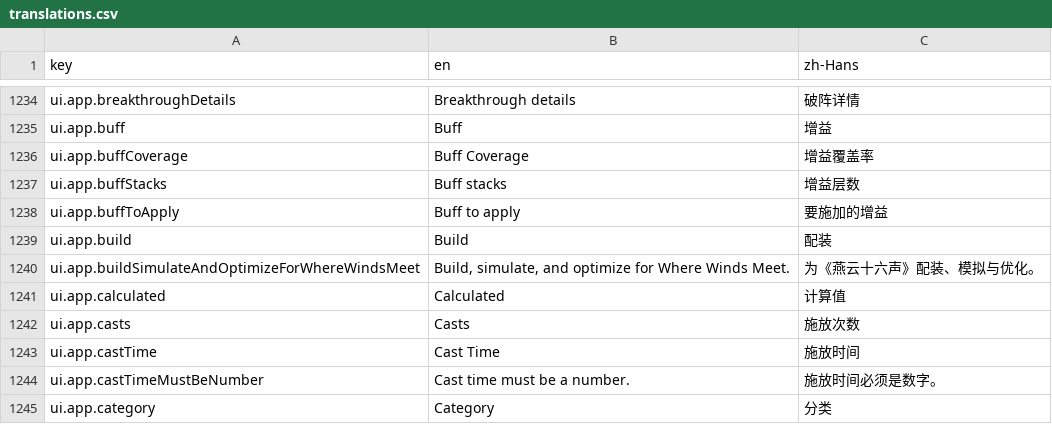
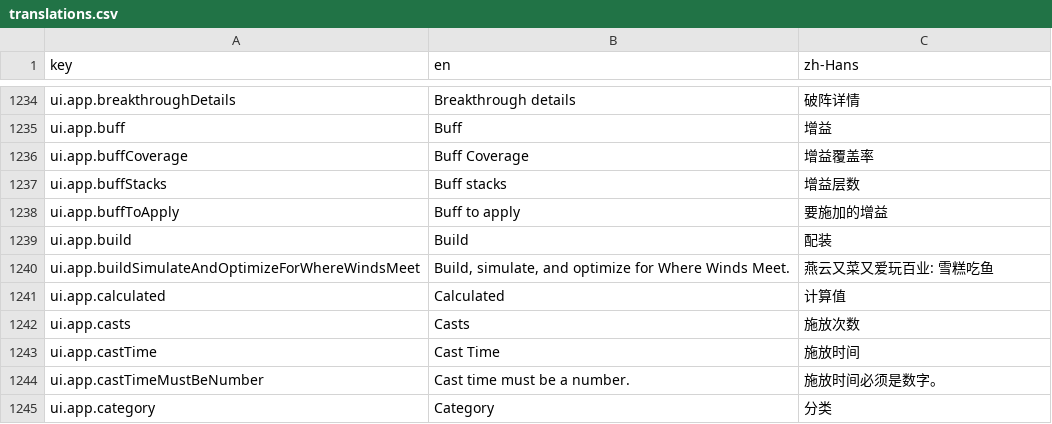
Before and after one commit to gm-shi/where-builds-meet, a CSV file: locales/translations.csv, drawn as a sheet; only a part is shown, gaps mark what is left out.

```diff
--- a/locales/translations.csv
+++ b/locales/translations.csv
@@ -1239,3 +1239,3 @@ ui.app.buffToApply,Buff to apply,要施加的增益
 ui.app.build,Build,配装
-ui.app.buildSimulateAndOptimizeForWhereWindsMeet,"Build, simulate, and optimize for Where Winds Meet.",为《燕云十六声》配装、模拟与优化。
+ui.app.buildSimulateAndOptimizeForWhereWindsMeet,"Build, simulate, and optimize for Where Winds Meet.",燕云又菜又爱玩百业: 雪糕吃鱼
 ui.app.calculated,Calculated,计算值
```
Also changed, not shown: 1 other file.
